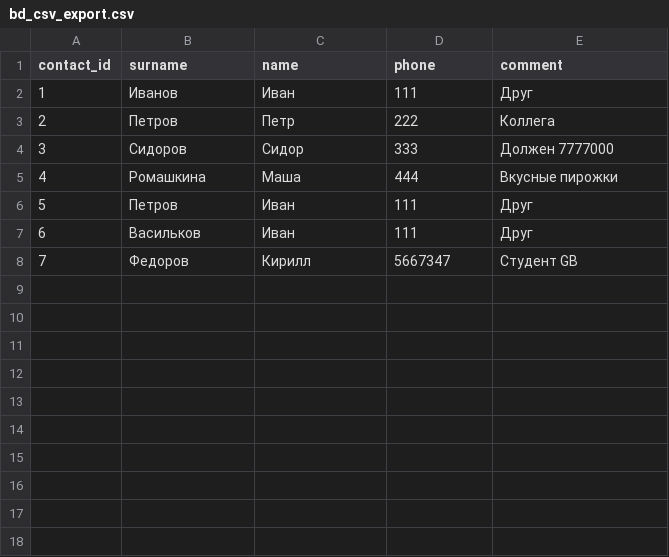
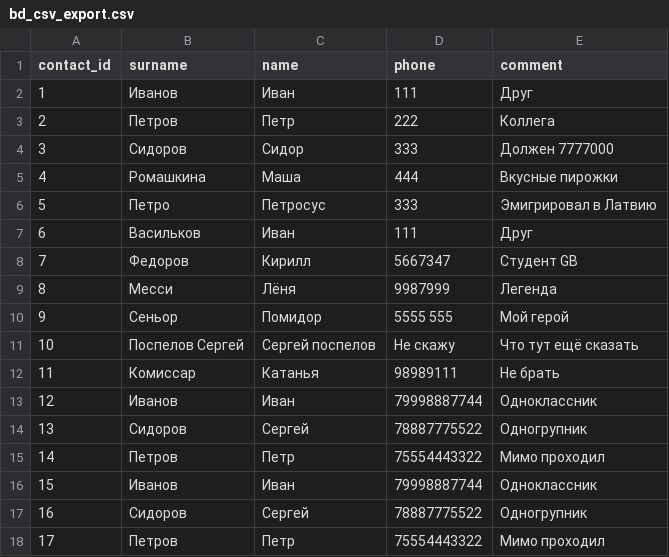
Before and after one commit to mikzovi/Py_HW_09_TGMBot_Phonebook, a CSV file: bd_csv_export.csv, drawn as a sheet; removed rows and columns are numbered as before the commit, all else as after; the diff names each change by its address in the sheet, - before the commit and + after, or states it on an @@ line.

Commit message:
MVP TGMBot Phonebook is done!

```diff
--- a/bd_csv_export.csv
+++ b/bd_csv_export.csv
-row 6: 5 | Петров | Иван | 111 | Друг
+row 6: 5 | Петро | Петросус | 333 | Эмигрировал в Латвию
+row 9: 8 | Месси | Лёня | 9987999 | Легенда
+row 10: 9 | Сеньор | Помидор | 5555 555 | Мой герой
+row 11: 10 | Поспелов Сергей | Сергей поспелов | Не скажу | Что тут ещё сказать
+row 12: 11 | Комиссар | Катанья | 98989111 | Не брать
+row 13: 12 | Иванов | Иван | 79998887744 | Одноклассник
+row 14: 13 | Сидоров | Сергей | 78887775522 | Одногрупник
+row 15: 14 | Петров | Петр | 75554443322 | Мимо проходил
+row 16: 15 | Иванов | Иван | 79998887744 | Одноклассник
+row 17: 16 | Сидоров | Сергей | 78887775522 | Одногрупник
+row 18: 17 | Петров | Петр | 75554443322 | Мимо проходил
```
Also changed, not shown: 5 other files.
